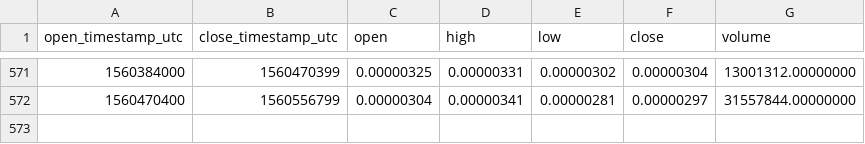
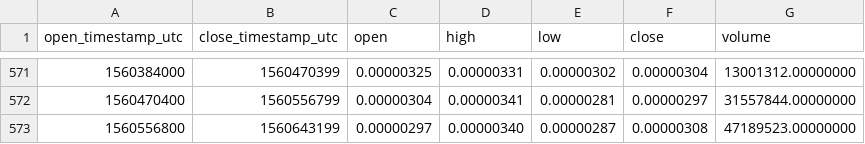
Before and after one commit to cryptobigbro/binance-QSPBTC, a CSV file: binance-QSPBTC-1d.csv, drawn as a sheet; only a part is shown, gaps mark what is left out; the diff names each change by its address in the sheet, - before the commit and + after, or states it on an @@ line.

Commit message:
Update OHLCV data.

```diff
--- a/binance-QSPBTC-1d.csv
+++ b/binance-QSPBTC-1d.csv
+row 573: 1560556800 | 1560643199 | 0.00000297 | 0.00000340 | 0.00000287 | 0.00000308 | 47189523.00000000
```
Also changed, not shown: 1 other file.
